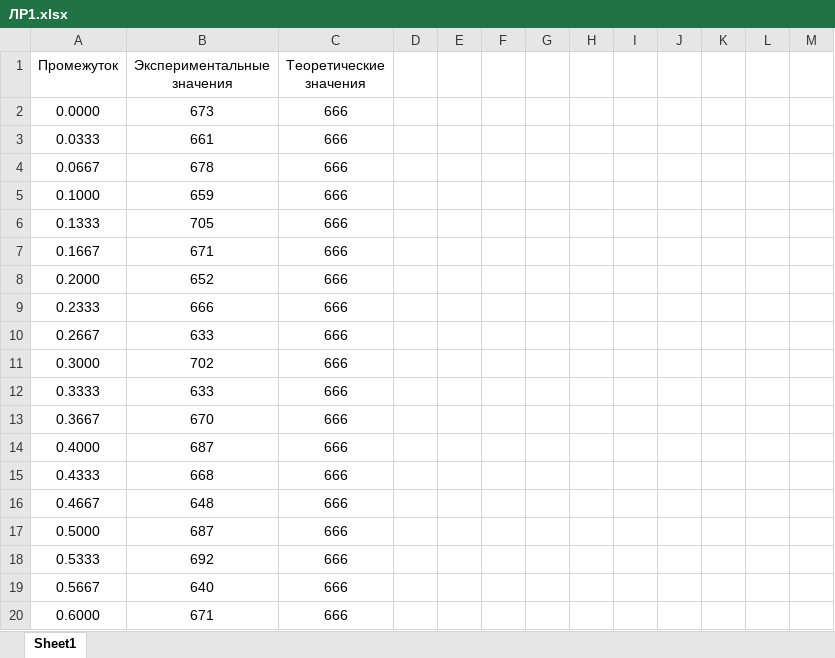
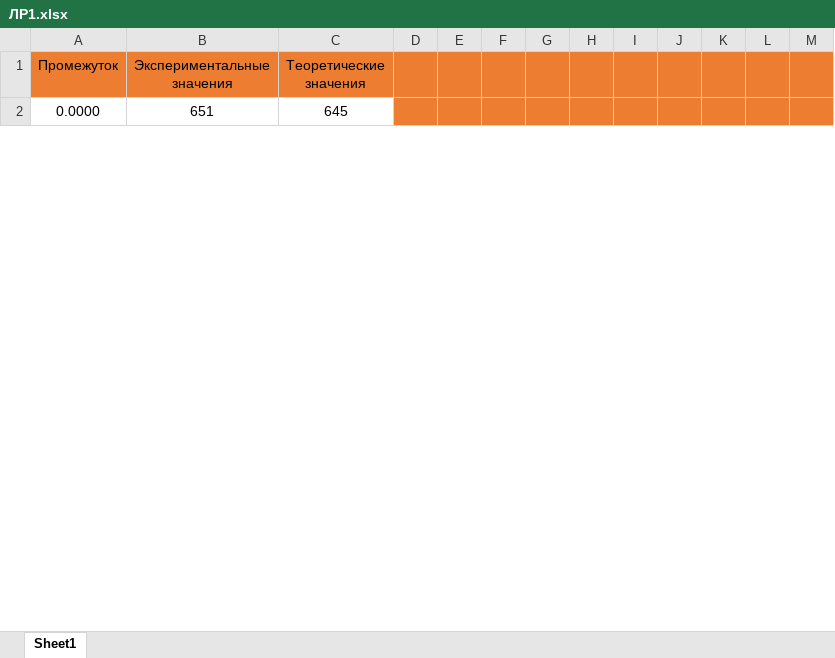
Before and after one commit to Alexosipovp/Random_number_generation, an Excel workbook: Docks/ЛР1.xlsx, sheet Sheet1, drawn as a sheet; only a part is shown; values as stored, in another font and other column widths than the file's, no borders; charts and pictures not drawn; removed rows and columns are numbered as before the commit, all else as after; the diff covers the shown part only; the diff names each change by its address in the sheet, - before the commit and + after, or states it on an @@ line.

```diff
--- a/Docks/ЛР1.xlsx (sheet Sheet1)
+++ b/Docks/ЛР1.xlsx (sheet Sheet1)
-A1:M1 fill: none
+A1:M1 fill: #ED7D31
-B2 (Экспериментальные значения): 673
+B2 (Экспериментальные значения): 651
-C2 (Теоретические значения): 666
+C2 (Теоретические значения): 645
-D2:M2 fill: none
+D2:M2 fill: #ED7D31
-row 3: 0.0333 | 661 | 666
-row 4: 0.0667 | 678 | 666
-row 5: 0.1000 | 659 | 666
-row 6: 0.1333 | 705 | 666
-row 7: 0.1667 | 671 | 666
-row 8: 0.2000 | 652 | 666
-row 9: 0.2333 | 666 | 666
-row 10: 0.2667 | 633 | 666
-row 11: 0.3000 | 702 | 666
-row 12: 0.3333 | 633 | 666
-row 13: 0.3667 | 670 | 666
-row 14: 0.4000 | 687 | 666
-row 15: 0.4333 | 668 | 666
-row 16: 0.4667 | 648 | 666
-row 17: 0.5000 | 687 | 666
-row 18: 0.5333 | 692 | 666
-row 19: 0.5667 | 640 | 666
-row 20: 0.6000 | 671 | 666
```
Also changed, not shown: 30 added rows and 11 removed rows elsewhere in this sheet, charts or pictures, 9 other files.
